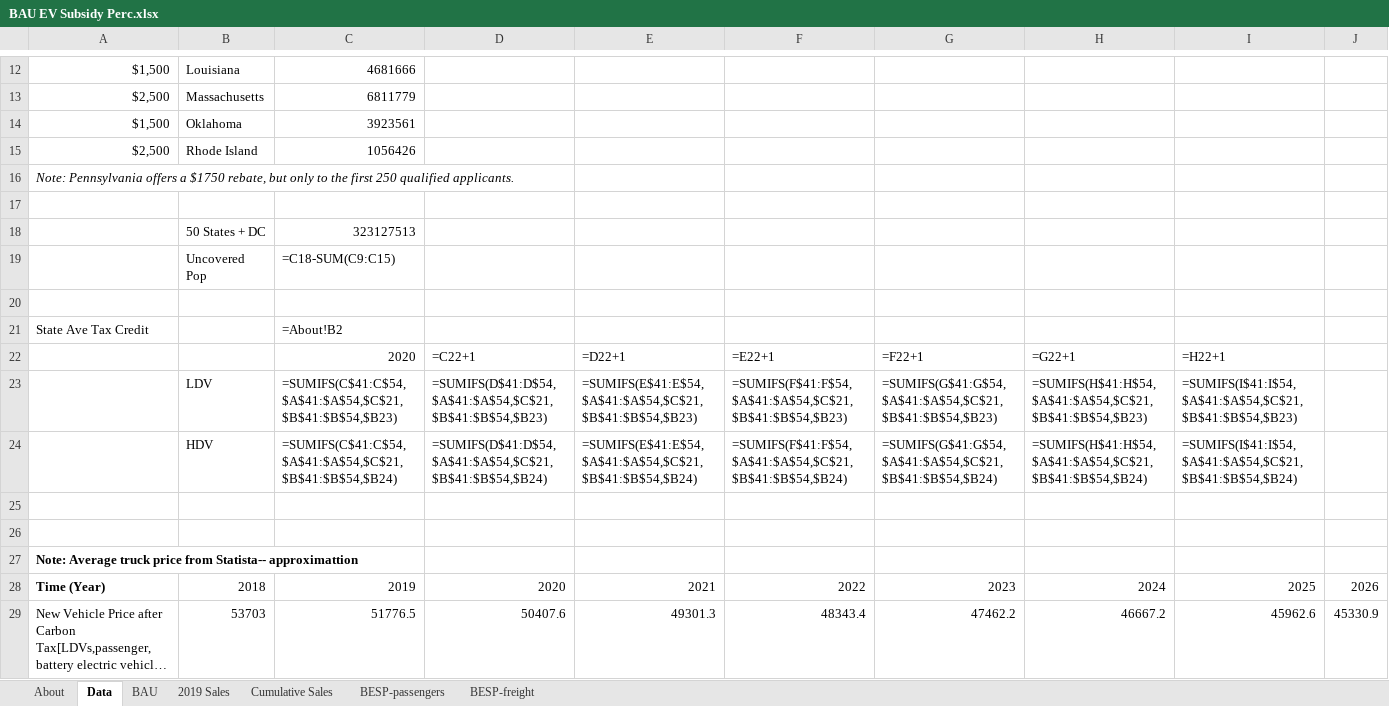
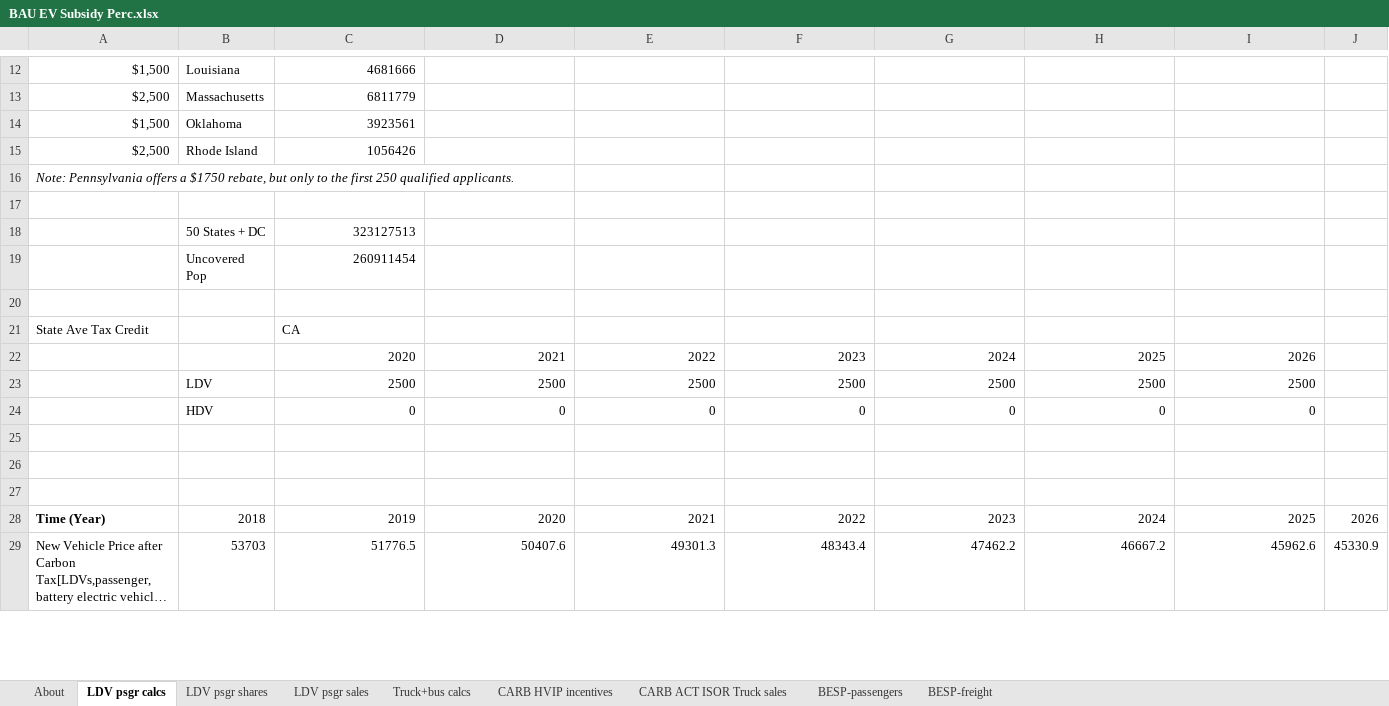
Before and after one commit to EnergyInnovation/eps-california, an Excel workbook: InputData/trans/BESP/BAU EV Subsidy Perc.xlsx, sheet LDV psgr calcs, drawn as a sheet; only a part is shown, gaps mark what is left out; long unchanged cells end in …; values as stored, in another font and other column widths than the file's, no borders; formulas without a stored value are shown as written; removed rows and columns are numbered as before the commit, all else as after; rows hold the shown columns only; the diff covers the shown part only; the diff names each change by its address in the sheet, - before the commit and + after, or states it on an @@ line.

```diff
--- a/InputData/trans/BESP/BAU EV Subsidy Perc.xlsx (sheet LDV psgr calcs)
+++ b/InputData/trans/BESP/BAU EV Subsidy Perc.xlsx (sheet LDV psgr calcs)
-sheet tab: Data
+sheet tab: LDV psgr calcs
-sheet tab: BAU
+sheet tab: LDV psgr shares
-sheet tab: Cumulative Sales
+sheet tab: LDV psgr sales
-sheet tab: 2019 Sales
+sheet tab: Truck+bus calcs
+sheet tab: CARB HVIP incentives
+sheet tab: CARB ACT ISOR Truck sales
-C19: =C18-SUM(C9:C15)
+C19: 260911454
-C21: =About!B2
+C21: CA
-row 22:  |  | 2020 | =C22+1 | =D22+1 | =E22+1 | =F22+1 | =G22+1 | =H22+1
-row 23:  | LDV | =SUMIFS(C$41:C$54,$A$41:$A$54,$C$21,$B$41:$B$54,$B23) | =SUMIFS(D$41:D$54,$A$41:$A$54,$C$21,$B$41:$B$54,$B23) | =SUMIFS(E$41:E$54,$A$41:$A$54,$C$21,$B$41:$B$54,$B23) | =SUMIFS(F$41:F$54,$A$41:$A$54,$C$21,$B$41:$B$54,$B23) | =SUMIFS(G$41:G$54,$A$41:$A$54,$C$21,$B$41:$B$54,$B23) | =SUMIFS(H$41:H$54,$A$41:$A$54,$C$21,$B$41:$B$54,$B23) | =SUMIFS(I$41:I$54,$A$41:$A$54,$C$21,$B$41:$B$54,$B23)
-row 24:  | HDV | =SUMIFS(C$41:C$54,$A$41:$A$54,$C$21,$B$41:$B$54,$B24) | =SUMIFS(D$41:D$54,$A$41:$A$54,$C$21,$B$41:$B$54,$B24) | =SUMIFS(E$41:E$54,$A$41:$A$54,$C$21,$B$41:$B$54,$B24) | =SUMIFS(F$41:F$54,$A$41:$A$54,$C$21,$B$41:$B$54,$B24) | =SUMIFS(G$41:G$54,$A$41:$A$54,$C$21,$B$41:$B$54,$B24) | =SUMIFS(H$41:H$54,$A$41:$A$54,$C$21,$B$41:$B$54,$B24) | =SUMIFS(I$41:I$54,$A$41:$A$54,$C$21,$B$41:$B$54,$B24)
+row 22:  |  | 2020 | 2021 | 2022 | 2023 | 2024 | 2025 | 2026
+row 23:  | LDV | 2500 | 2500 | 2500 | 2500 | 2500 | 2500 | 2500
+row 24:  | HDV | 0 | 0 | 0 | 0 | 0 | 0 | 0
-A27: Note: Average truck price from Statista-- approximattion
+A27: (empty)
```
Also changed, not shown: 2 added rows, 2 removed rows and 73 edited cells elsewhere in this sheet, sheet LDV psgr shares, sheet BESP-passengers, sheet About, sheet BESP-freight, formulas that keep their value, charts or pictures, InputData/trans/BMRESP/BAU Min Req EV Sales Perc.xlsx, InputData/trans/BPoEFUbVT/BAU Perc of Each Fuel Used by Veh Tech.xlsx, 22 other files.
